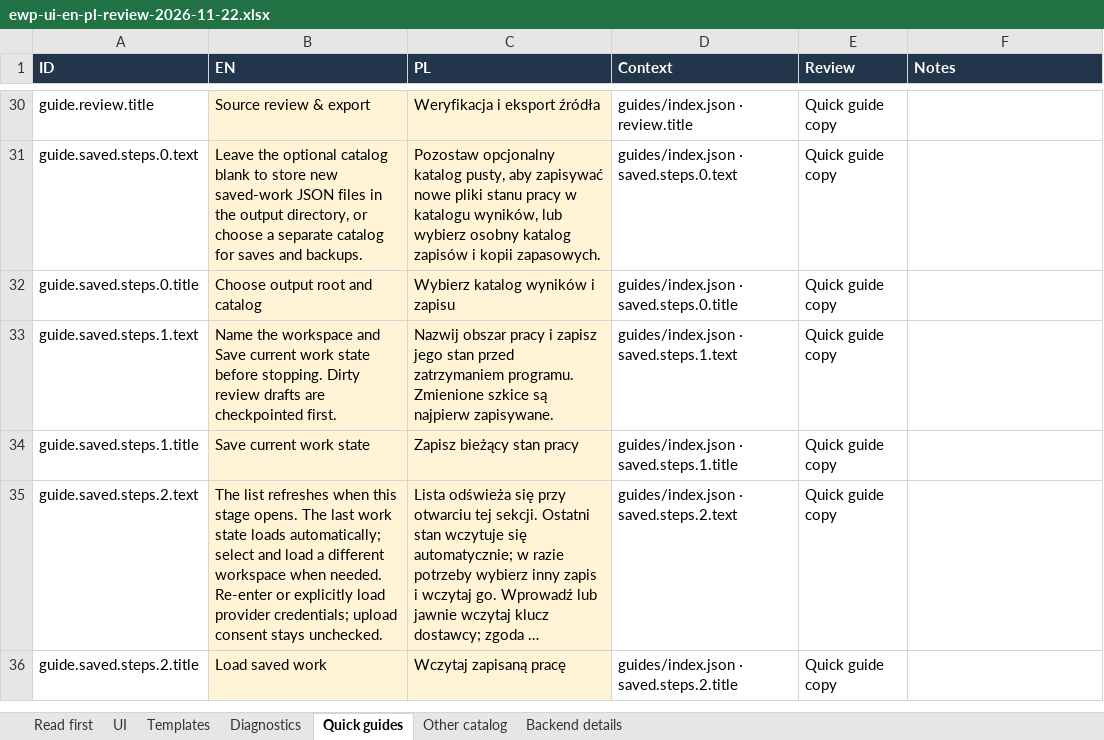
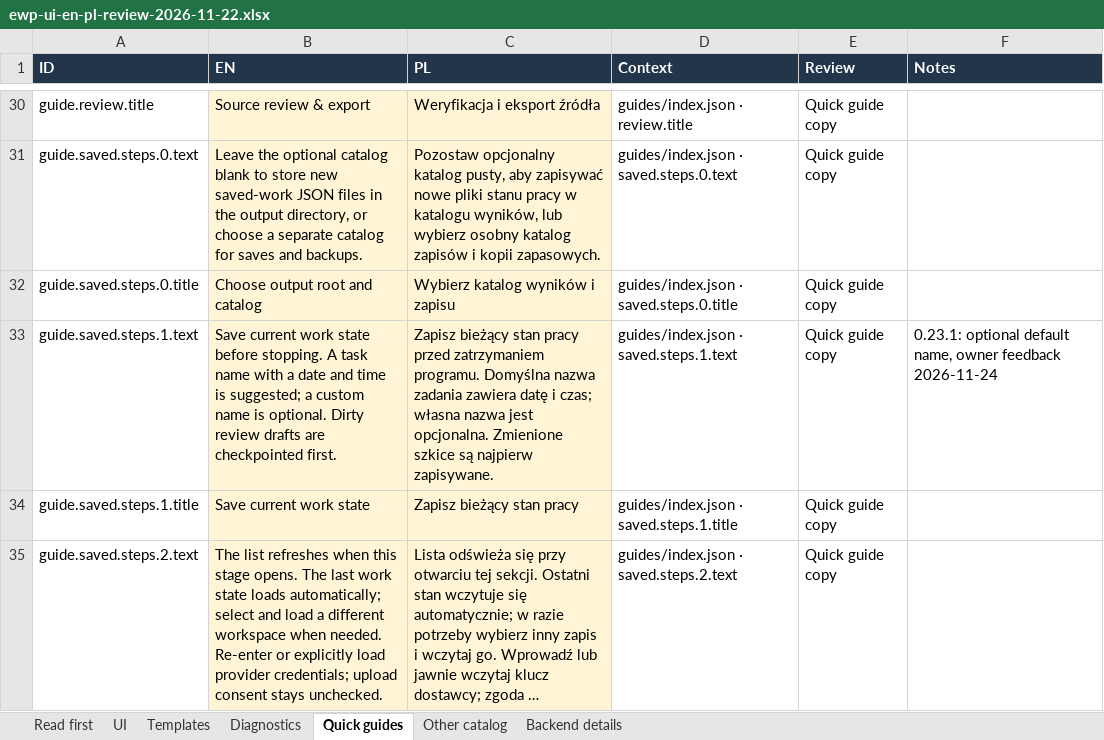
Before and after one commit to Polikles/ewp-transcripts, an Excel workbook: docs/ui-language/ewp-ui-en-pl-review-2026-11-22.xlsx, sheet Quick guides, drawn as a sheet; only a part is shown, gaps mark what is left out; the shorter side is filled out with more unchanged rows; long unchanged cells end in …; values as stored, in another font and other column widths than the file's, no borders; the diff names each change by its address in the sheet, - before the commit and + after, or states it on an @@ line.

Commit message:
Fix unplanned workspace recovery and visible Windows maintenance completion

```diff
--- a/docs/ui-language/ewp-ui-en-pl-review-2026-11-22.xlsx (sheet Quick guides)
+++ b/docs/ui-language/ewp-ui-en-pl-review-2026-11-22.xlsx (sheet Quick guides)
-B33 (EN): Name the workspace and Save current work state before stopping. Dirty review…
+B33 (EN): Save current work state before stopping. A task name with a date and time is suggested; a custom name is optional. Dirty review…
-C33 (PL): Nazwij obszar pracy i zapisz jego stan przed zatrzymaniem programu. Zmienione szkice…
+C33 (PL): Zapisz bieżący stan pracy przed zatrzymaniem programu. Domyślna nazwa zadania zawiera datę i czas; własna nazwa jest opcjonalna. Zmienione szkice…
-F33 (Notes): (empty)
+F33 (Notes): 0.23.1: optional default name, owner feedback 2026-11-24
```
Also changed, not shown: 34 other files.
